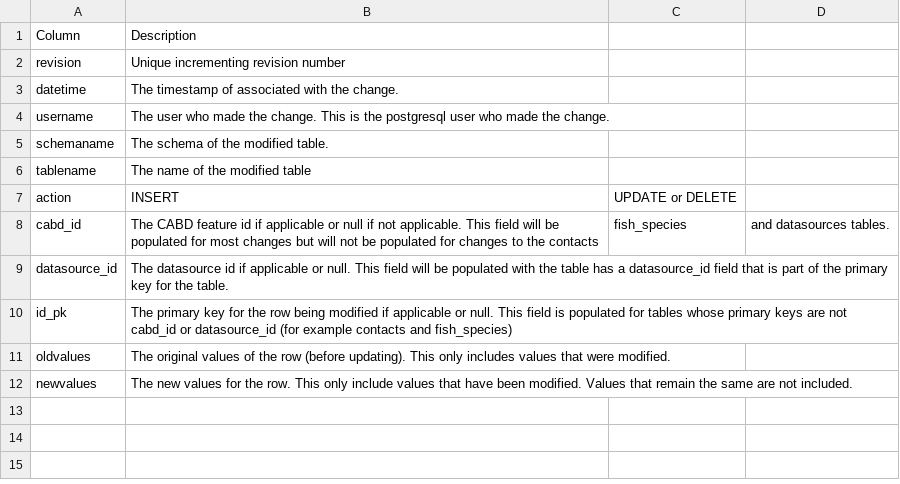
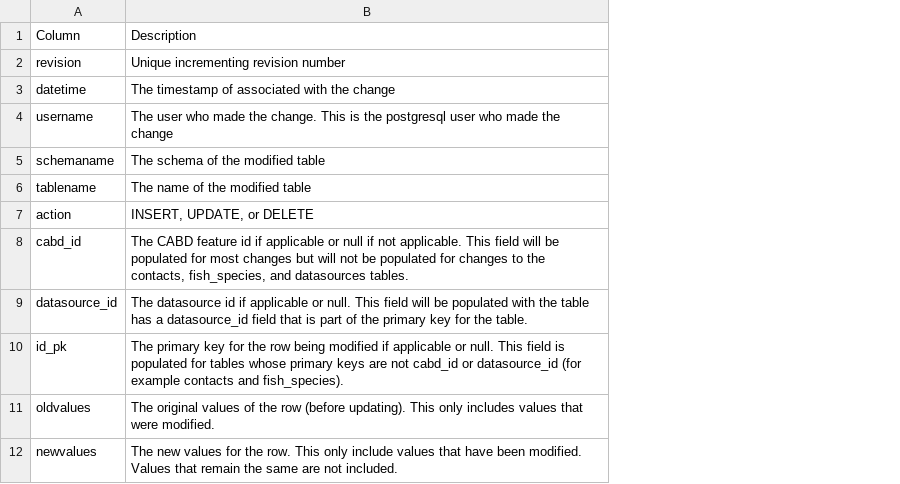
Before and after one commit to Canadian-Wildlife-Federation/Documentation, a CSV file: docs/source/docs_tech/tbl/audit_log_table.csv, drawn as a sheet; the diff names each change by its address in the sheet, - before the commit and + after, or states it on an @@ line.

```diff
--- a/docs/source/docs_tech/tbl/audit_log_table.csv
+++ b/docs/source/docs_tech/tbl/audit_log_table.csv
-column C, rows 7-8: UPDATE or DELETE | fish_species
-column D, row 8: and datasources tables.
-B3: The timestamp of associated with the change.
+B3: The timestamp of associated with the change
-B4: …made the change.
+B4: …made the change
-B5: The schema of the modified table.
+B5: The schema of the modified table
-B7: INSERT
+B7: INSERT, UPDATE, or DELETE
-B8: …to the contacts
+B8: …to the contacts, fish_species, and datasources tables.
-B10: …contacts and fish_species)
+B10: …contacts and fish_species).
```
Also changed, not shown: docs/source/docs_user/tbl/data-releases.csv, 2 other files.
